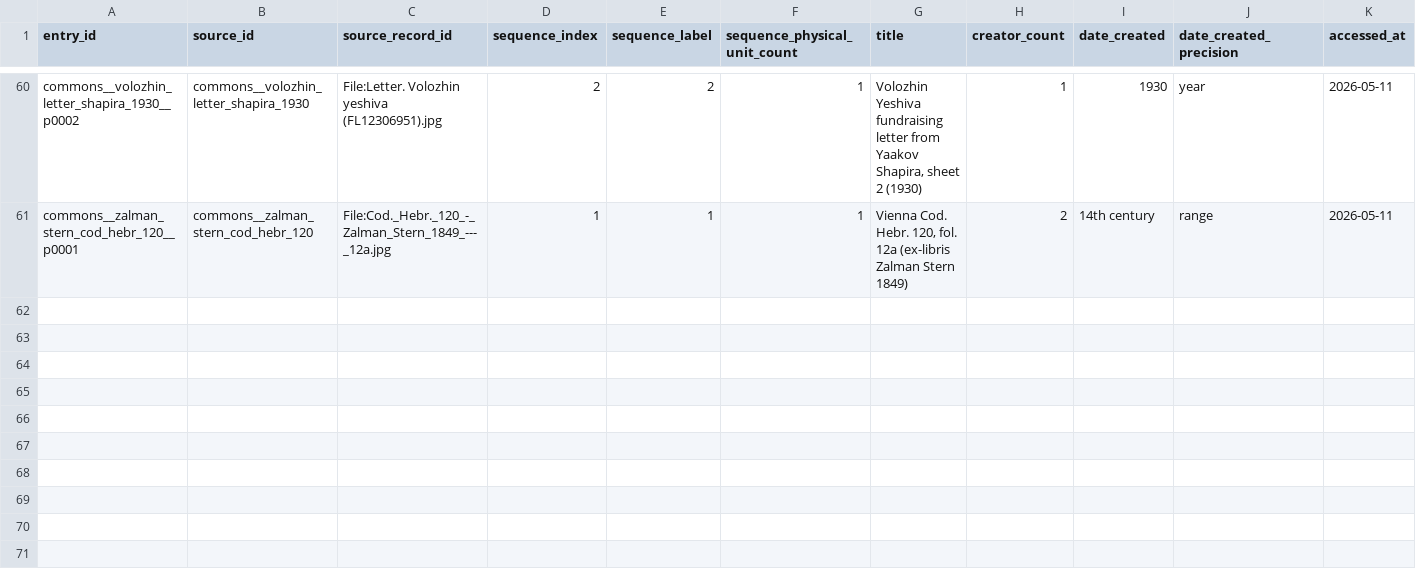
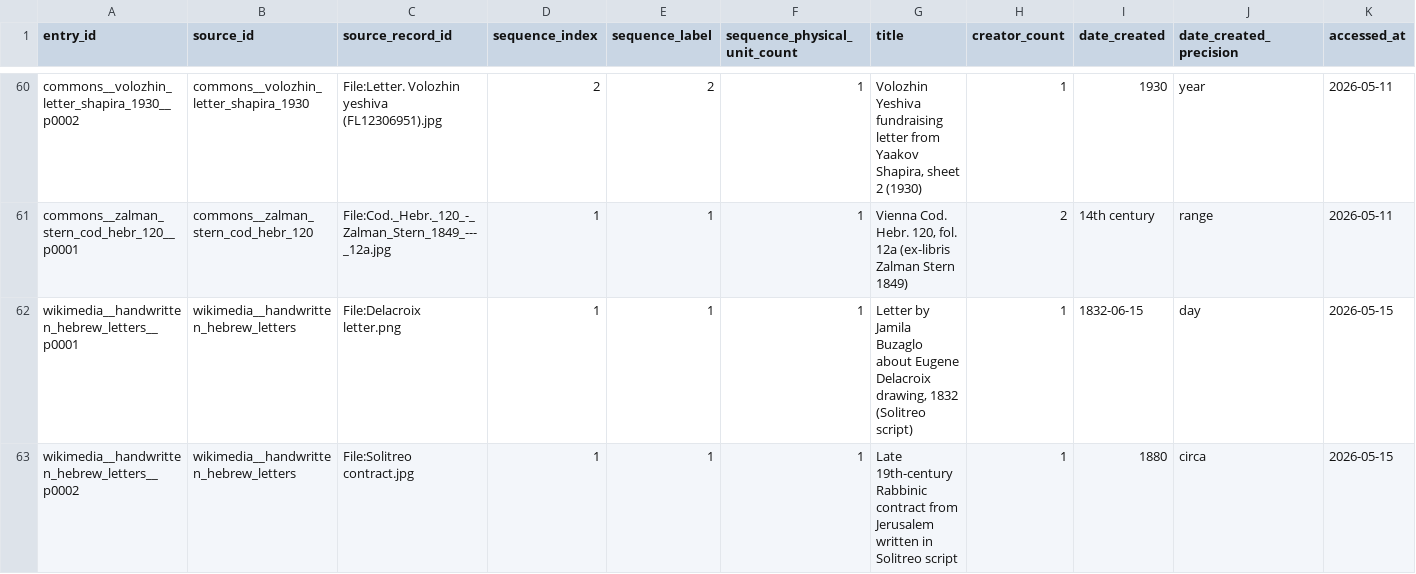
Before and after one commit to HeOCR/hash, a CSV file: exports/entries.csv, drawn as a sheet; only a part is shown, gaps mark what is left out; rows hold the shown columns only; the diff names each change by its address in the sheet, - before the commit and + after, or states it on an @@ line.

```diff
--- a/exports/entries.csv
+++ b/exports/entries.csv
+row 62: wikimedia__handwritten_hebrew_letters__p0001 | wikimedia__handwritten_hebrew_letters | File:Delacroix letter.png | 1 | 1 | 1 | Letter by Jamila Buzaglo about Eugene Delacroix drawing, 1832 (Solitreo script) | 1 | 1832-06-15 | day | 2026-05-15
+row 63: wikimedia__handwritten_hebrew_letters__p0002 | wikimedia__handwritten_hebrew_letters | File:Solitreo contract.jpg | 1 | 1 | 1 | Late 19th-century Rabbinic contract from Jerusalem written in Solitreo script | 1 | 1880 | circa | 2026-05-15
```
Also changed, not shown: exports/creators.csv, exports/sources.csv, 8 other files.
